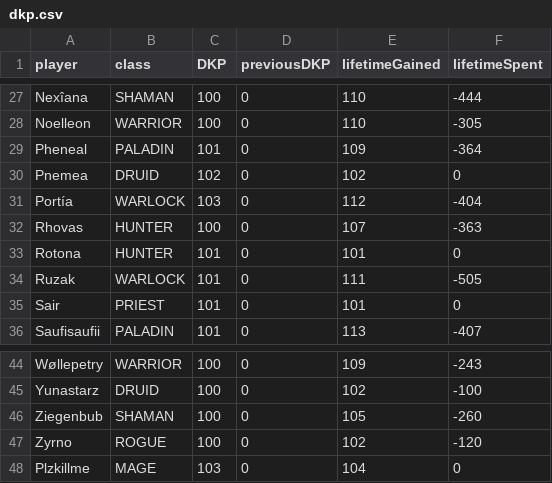
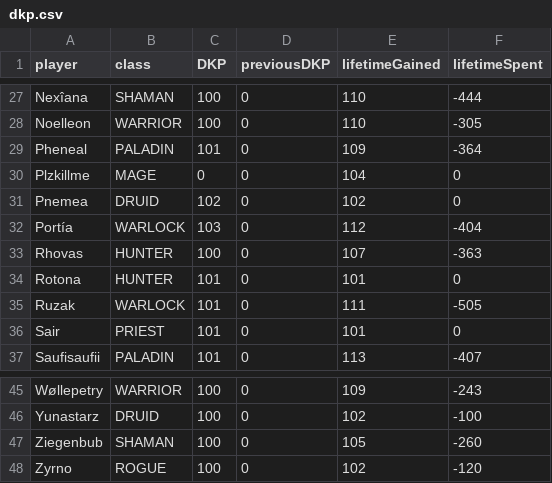
Before and after one commit to VacaboNariel/Nariel, a CSV file: dkp.csv, drawn as a sheet; only a part is shown, gaps mark what is left out; removed rows and columns are numbered as before the commit, all else as after; the diff names each change by its address in the sheet, - before the commit and + after, or states it on an @@ line.

Commit message:
Update dkp.csv

```diff
--- a/dkp.csv
+++ b/dkp.csv
+row 30: Plzkillme | MAGE | 0 | 0 | 104 | 0
-row 48: Plzkillme | MAGE | 103 | 0 | 104 | 0
```
